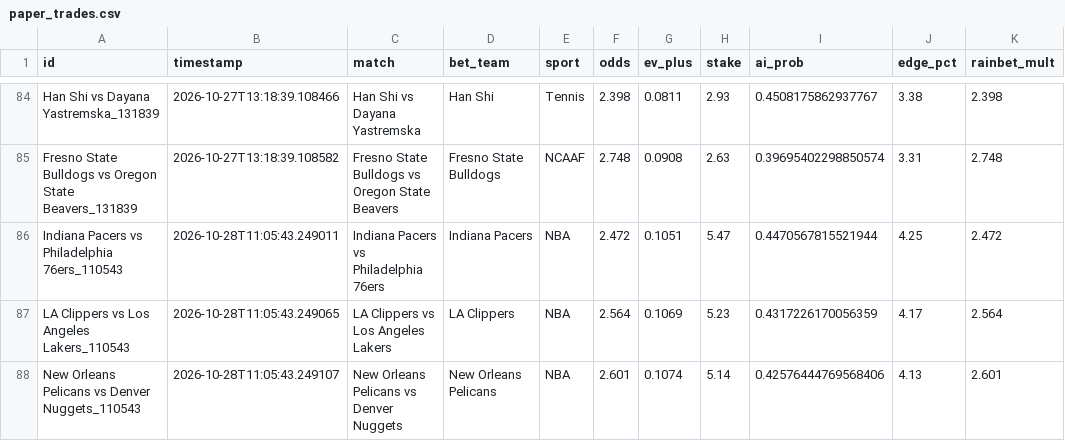
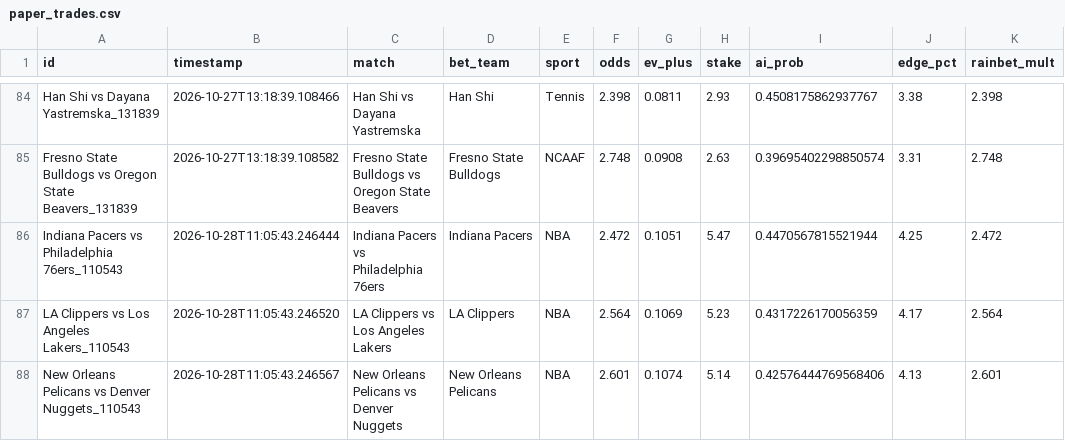
Before and after one commit to alexaspi-hub/mainsell, a CSV file: paper_trades.csv, drawn as a sheet; only a part is shown, gaps mark what is left out; the diff names each change by its address in the sheet, - before the commit and + after, or states it on an @@ line.

Commit message:
Update paper_trades.csv — 2026-10-28T11:05:46

```diff
--- a/paper_trades.csv
+++ b/paper_trades.csv
-B86 (timestamp): 2026-10-28T11:05:43.249011
+B86 (timestamp): 2026-10-28T11:05:43.246444
-B87 (timestamp): 2026-10-28T11:05:43.249065
+B87 (timestamp): 2026-10-28T11:05:43.246520
-B88 (timestamp): 2026-10-28T11:05:43.249107
+B88 (timestamp): 2026-10-28T11:05:43.246567
```
